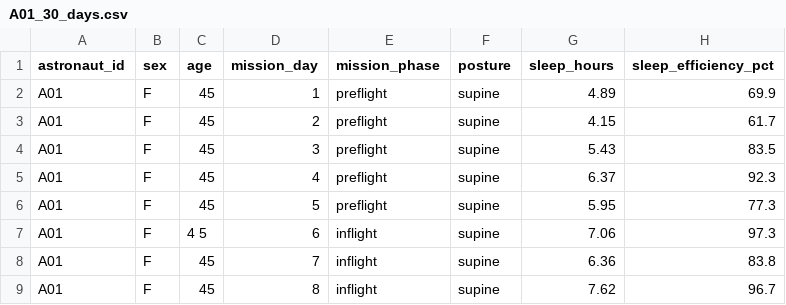
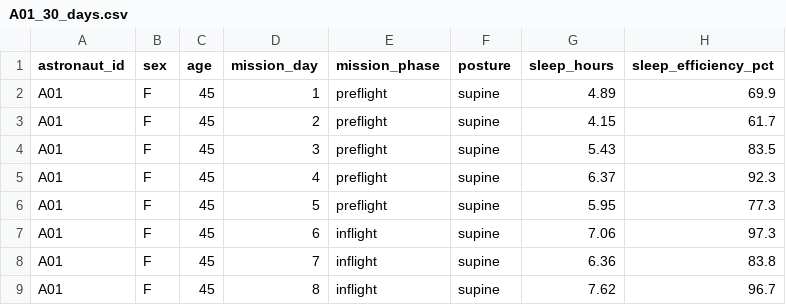
Before and after one commit to maryam-tariqq/AstraPulse, a CSV file: A01_30_days.csv, drawn as a sheet; only a part is shown; the diff names each change by its address in the sheet, - before the commit and + after, or states it on an @@ line.

Commit message:
Fix typo

```diff
--- a/A01_30_days.csv
+++ b/A01_30_days.csv
-C7 (age): 4 5
+C7 (age): 45
```
